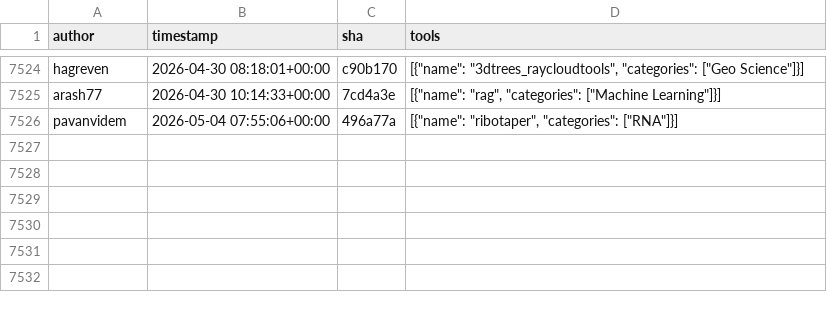
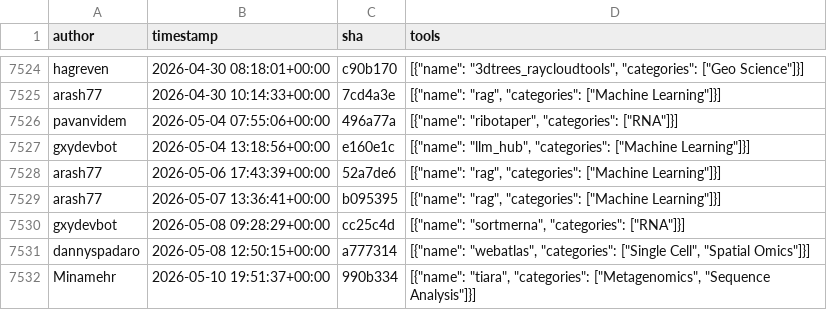
Before and after one commit to kostrykin/galaxy-community-activities, a CSV file: cache/repositories/bgruening/galaxytools.csv, drawn as a sheet; only a part is shown, gaps mark what is left out.

```diff
--- a/cache/repositories/bgruening/galaxytools.csv
+++ b/cache/repositories/bgruening/galaxytools.csv
@@ -7526 +7526,7 @@
 "pavanvidem","2026-05-04 07:55:06+00:00","496a77a","[{""name"": ""ribotaper"", ""categories"": [""RNA""]}]"
+"gxydevbot","2026-05-04 13:18:56+00:00","e160e1c","[{""name"": ""llm_hub"", ""categories"": [""Machine Learning""]}]"
+"arash77","2026-05-06 17:43:39+00:00","52a7de6","[{""name"": ""rag"", ""categories"": [""Machine Learning""]}]"
+"arash77","2026-05-07 13:36:41+00:00","b095395","[{""name"": ""rag"", ""categories"": [""Machine Learning""]}]"
+"gxydevbot","2026-05-08 09:28:29+00:00","cc25c4d","[{""name"": ""sortmerna"", ""categories"": [""RNA""]}]"
+"dannyspadaro","2026-05-08 12:50:15+00:00","a777314","[{""name"": ""webatlas"", ""categories"": [""Single Cell"", ""Spatial Omics""]}]"
+"Minamehr","2026-05-10 19:51:37+00:00","990b334","[{""name"": ""tiara"", ""categories"": [""Metagenomics"", ""Sequence Analysis""]}]"
```
Also changed, not shown: cache/avatars.csv, cache/repositories/galaxyproteomics/tools-galaxyp.csv, 1 other file.
